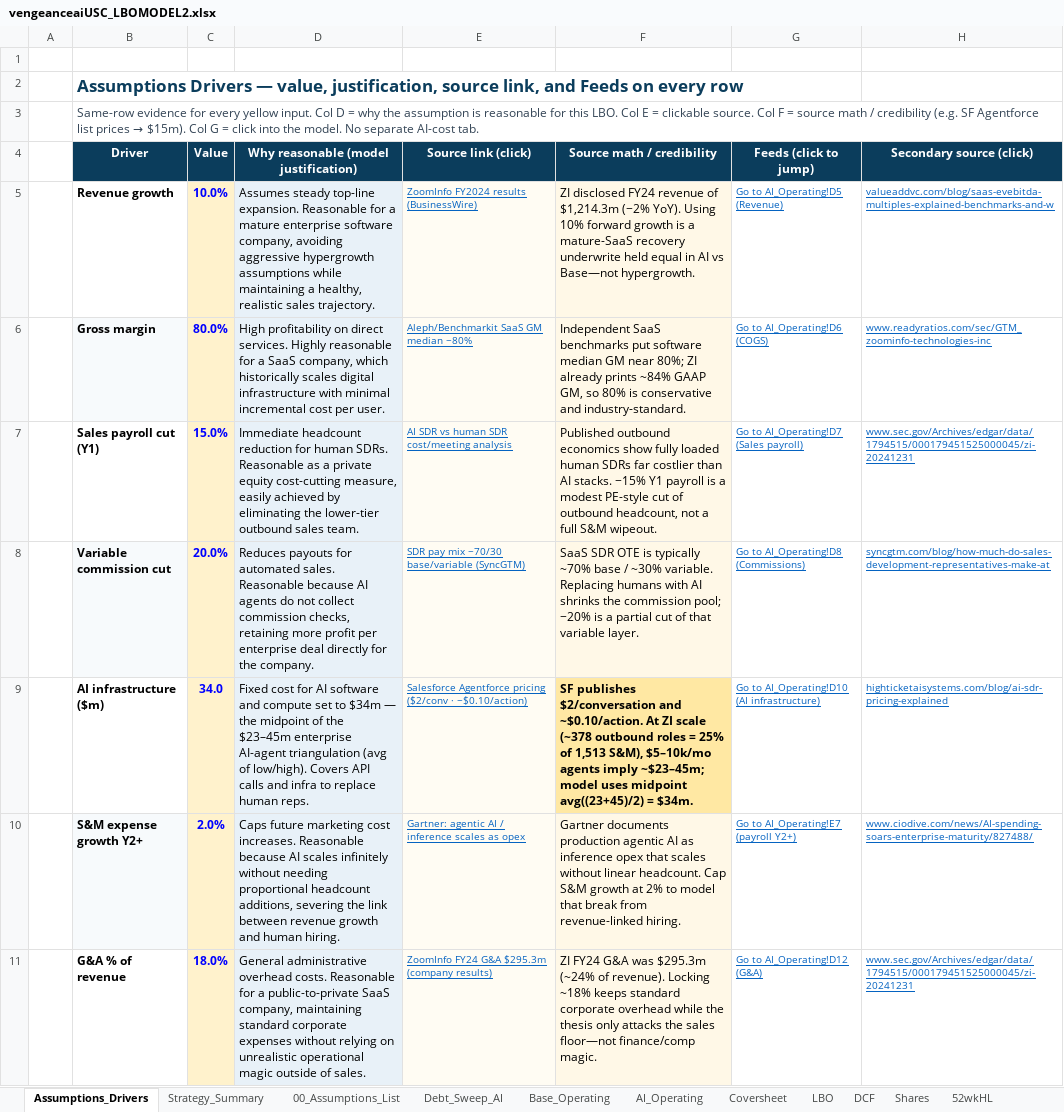
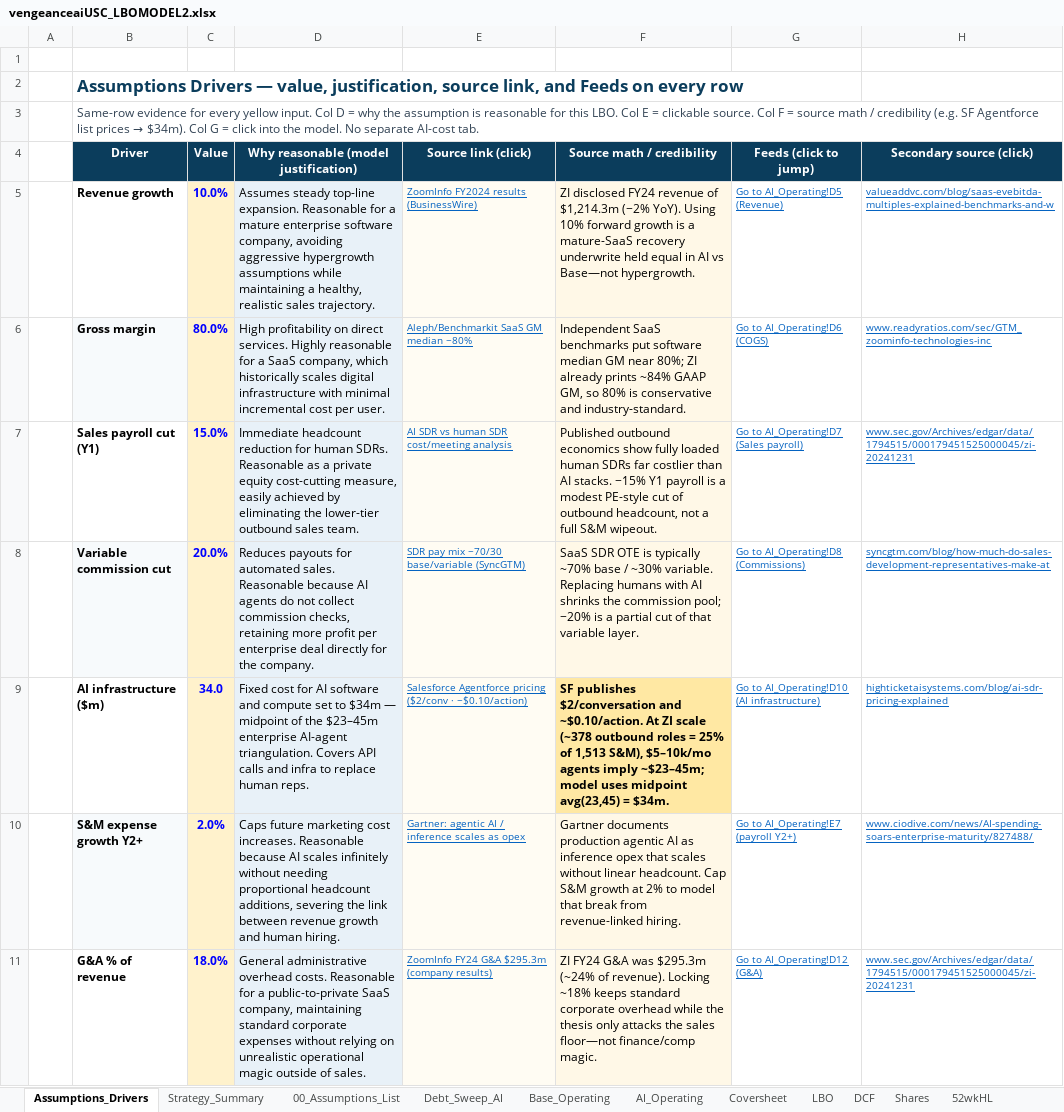
Before and after one commit to vengeanceaiUSC/Rainmaker, an Excel workbook: LBO/output/vengeanceaiUSC_LBOMODEL2.xlsx, sheet Assumptions_Drivers, drawn as a sheet; only a part is shown; values as stored, in another font and other column widths than the file's, no borders; the diff covers the shown part only; the diff names each change by its address in the sheet, - before the commit and + after, or states it on an @@ line.

```diff
--- a/LBO/output/vengeanceaiUSC_LBOMODEL2.xlsx (sheet Assumptions_Drivers)
+++ b/LBO/output/vengeanceaiUSC_LBOMODEL2.xlsx (sheet Assumptions_Drivers)
@@ B3 (Driver): …prices → $15m). Col G… → …prices → $34m). Col G… @@
-D9: …$34m — the midpoint of the $23–45m enterprise AI-agent triangulation (avg of low/high). Covers API…
+D9: …$34m — midpoint of the $23–45m enterprise AI-agent triangulation. Covers API…
-F9 (Source math / credibility): …uses midpoint avg((23+45)/2) = $34m.
+F9 (Source math / credibility): …uses midpoint avg(23,45) = $34m.
```
Also changed, not shown: 2 edited cells elsewhere in this sheet, sheet 00_Assumptions_List, sheet Strategy_Summary, vengeanceaiUSC_LBOMODEL2.xlsx, 2 other files.
